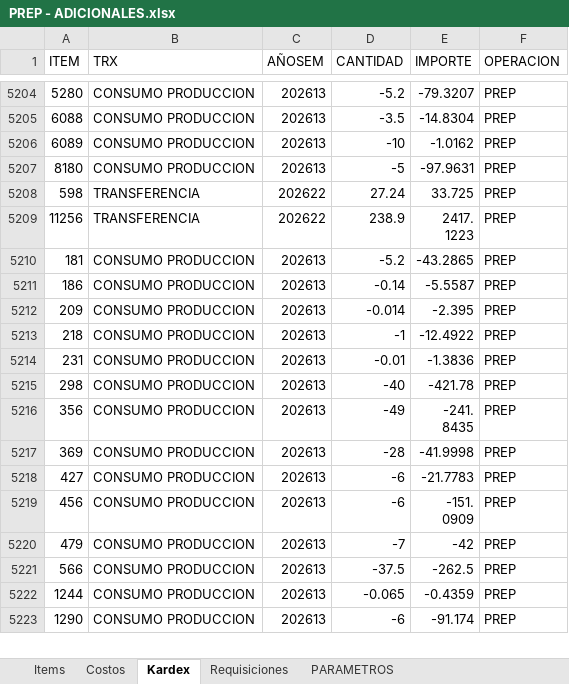
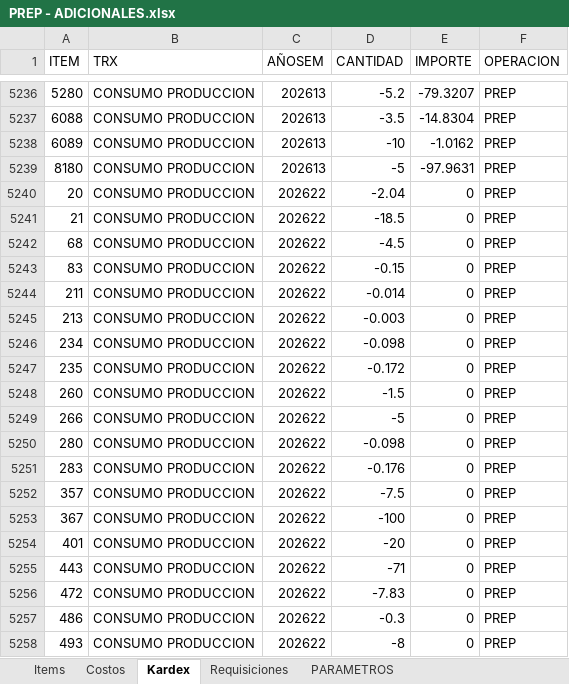
Before and after one commit to AlvaroCornejo/EBC_PEDIDOS_ADICIONALES, an Excel workbook: data/PREP - ADICIONALES.xlsx, sheet Kardex, drawn as a sheet; only a part is shown, gaps mark what is left out; the shorter side is filled out with more unchanged rows; values as stored, in another font and other column widths than the file's, no borders; table styles not drawn; the diff covers the shown part only; the diff names each change by its address in the sheet, - before the commit and + after, or states it on an @@ line.

Commit message:
Sync Excel vie. 29/05/2026

```diff
--- a/data/PREP - ADICIONALES.xlsx (sheet Kardex)
+++ b/data/PREP - ADICIONALES.xlsx (sheet Kardex)
+row 5240: 20 | CONSUMO PRODUCCION | 202622 | -2.04 | 0 | PREP
+row 5241: 21 | CONSUMO PRODUCCION | 202622 | -18.5 | 0 | PREP
+row 5242: 68 | CONSUMO PRODUCCION | 202622 | -4.5 | 0 | PREP
+row 5243: 83 | CONSUMO PRODUCCION | 202622 | -0.15 | 0 | PREP
+row 5244: 211 | CONSUMO PRODUCCION | 202622 | -0.014 | 0 | PREP
+row 5245: 213 | CONSUMO PRODUCCION | 202622 | -0.003 | 0 | PREP
+row 5246: 234 | CONSUMO PRODUCCION | 202622 | -0.098 | 0 | PREP
+row 5247: 235 | CONSUMO PRODUCCION | 202622 | -0.172 | 0 | PREP
+row 5248: 260 | CONSUMO PRODUCCION | 202622 | -1.5 | 0 | PREP
+row 5249: 266 | CONSUMO PRODUCCION | 202622 | -5 | 0 | PREP
+row 5250: 280 | CONSUMO PRODUCCION | 202622 | -0.098 | 0 | PREP
+row 5251: 283 | CONSUMO PRODUCCION | 202622 | -0.176 | 0 | PREP
+row 5252: 357 | CONSUMO PRODUCCION | 202622 | -7.5 | 0 | PREP
+row 5253: 367 | CONSUMO PRODUCCION | 202622 | -100 | 0 | PREP
+row 5254: 401 | CONSUMO PRODUCCION | 202622 | -20 | 0 | PREP
+row 5255: 443 | CONSUMO PRODUCCION | 202622 | -71 | 0 | PREP
+row 5256: 472 | CONSUMO PRODUCCION | 202622 | -7.83 | 0 | PREP
+row 5257: 486 | CONSUMO PRODUCCION | 202622 | -0.3 | 0 | PREP
+row 5258: 493 | CONSUMO PRODUCCION | 202622 | -8 | 0 | PREP
```
Also changed, not shown: 107 added rows, 4 removed rows, 2 moved rows and 43 edited cells elsewhere in this sheet, sheet PARAMETROS, data/CDL28 - ADICIONALES.xlsx, data/DOSIMETRIA - ADICIONALES.xlsx, 9 other files.
